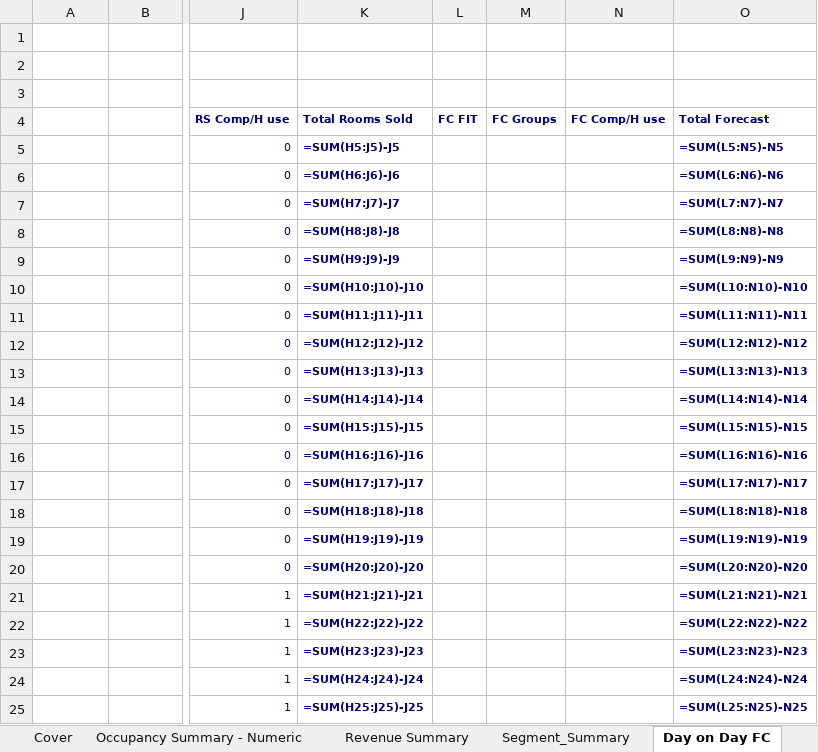
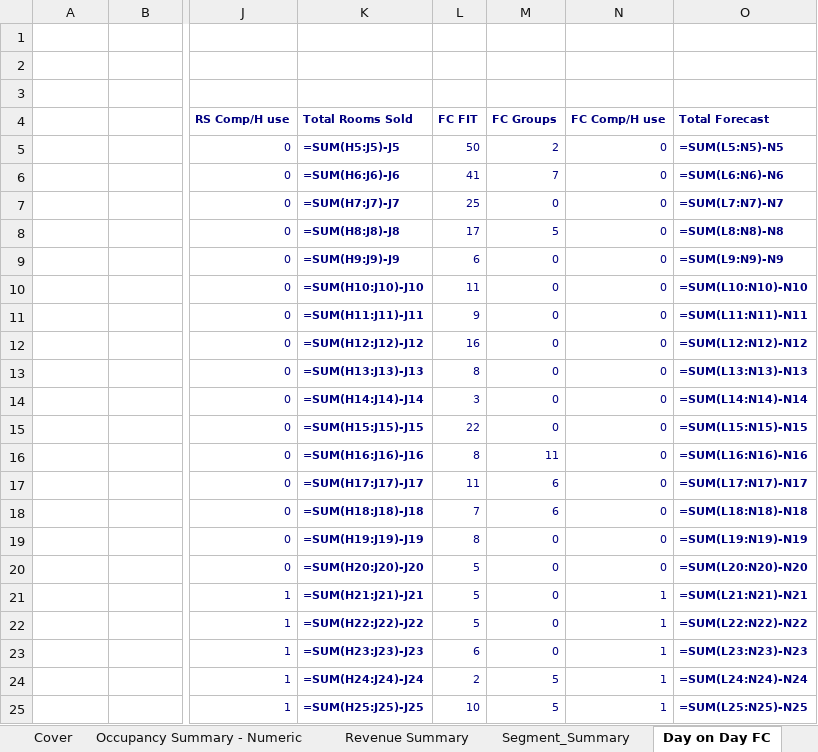
Before and after one commit to amit19142/Arjun_Sir-IP, an Excel workbook: Upload/new_file1.xlsx, sheet Day on Day FC, drawn as a sheet; only a part is shown, gaps mark what is left out; values as stored, in another font and other column widths than the file's, no borders; formulas without a stored value are shown as written; conditional formats not drawn; the diff covers the shown part only; the diff names each change by its address in the sheet, - before the commit and + after, or states it on an @@ line.

```diff
--- a/Upload/new_file1.xlsx (sheet Day on Day FC)
+++ b/Upload/new_file1.xlsx (sheet Day on Day FC)
-L5 (FC FIT): (empty)
+L5 (FC FIT): 50
-M5 (FC Groups): (empty)
+M5 (FC Groups): 2
-N5:N20 (FC Comp/H use): (empty)
+N5:N20 (FC Comp/H use): 0
-L6 (FC FIT): (empty)
+L6 (FC FIT): 41
-M6 (FC Groups): (empty)
+M6 (FC Groups): 7
-L7 (FC FIT): (empty)
+L7 (FC FIT): 25
-M7 (FC Groups): (empty)
+M7 (FC Groups): 0
-L8 (FC FIT): (empty)
+L8 (FC FIT): 17
-M8 (FC Groups): (empty)
+M8 (FC Groups): 5
-L9 (FC FIT): (empty)
+L9 (FC FIT): 6
-M9:M15 (FC Groups): (empty)
+M9:M15 (FC Groups): 0
-L10 (FC FIT): (empty)
+L10 (FC FIT): 11
-L11 (FC FIT): (empty)
+L11 (FC FIT): 9
-L12 (FC FIT): (empty)
+L12 (FC FIT): 16
-L13 (FC FIT): (empty)
+L13 (FC FIT): 8
-L14 (FC FIT): (empty)
+L14 (FC FIT): 3
-L15 (FC FIT): (empty)
+L15 (FC FIT): 22
-L16 (FC FIT): (empty)
+L16 (FC FIT): 8
-M16 (FC Groups): (empty)
+M16 (FC Groups): 11
-L17 (FC FIT): (empty)
+L17 (FC FIT): 11
-M17:M18 (FC Groups): (empty)
+M17:M18 (FC Groups): 6
-L18 (FC FIT): (empty)
+L18 (FC FIT): 7
-L19 (FC FIT): (empty)
+L19 (FC FIT): 8
-M19:M23 (FC Groups): (empty)
+M19:M23 (FC Groups): 0
-L20:L22 (FC FIT): (empty)
+L20:L22 (FC FIT): 5
-N21:N25 (FC Comp/H use): (empty)
+N21:N25 (FC Comp/H use): 1
-L23 (FC FIT): (empty)
+L23 (FC FIT): 6
-L24 (FC FIT): (empty)
+L24 (FC FIT): 2
-M24:M25 (FC Groups): (empty)
+M24:M25 (FC Groups): 5
-L25 (FC FIT): (empty)
+L25 (FC FIT): 10
```
Also changed, not shown: 873 edited cells elsewhere in this sheet, Upload/History_and_Forecast_Report-20230206.xlsx, 8 other files.
